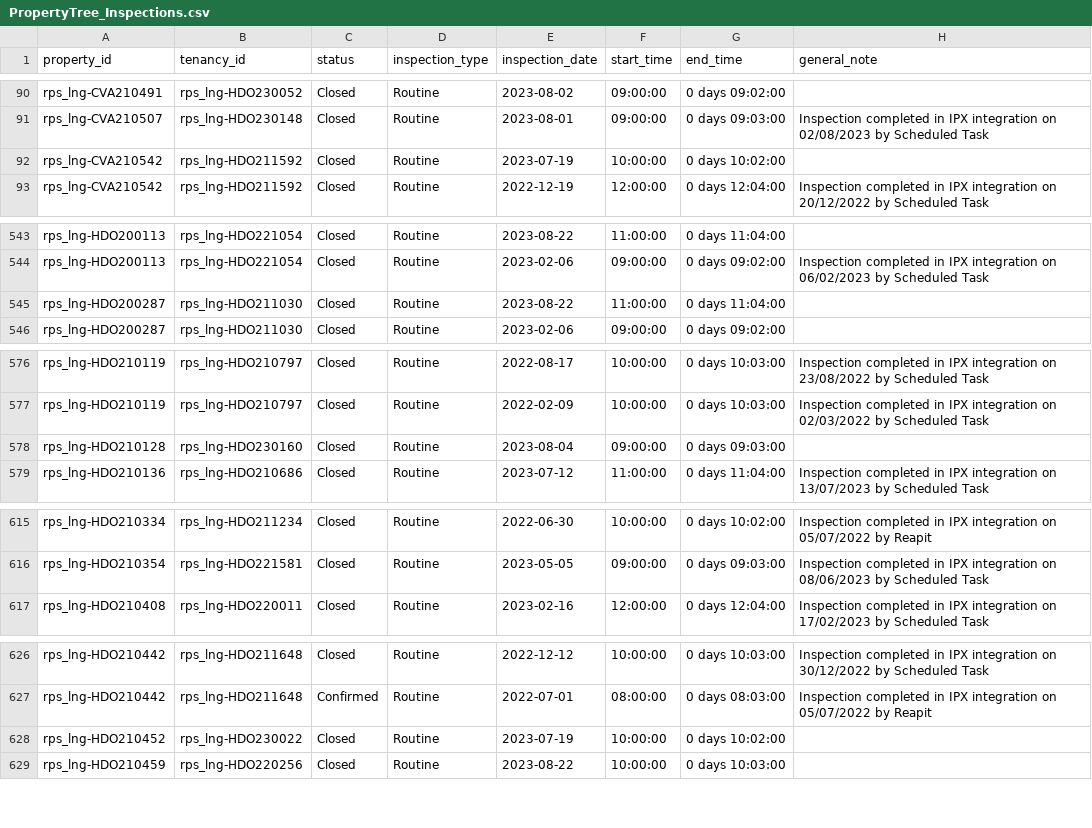
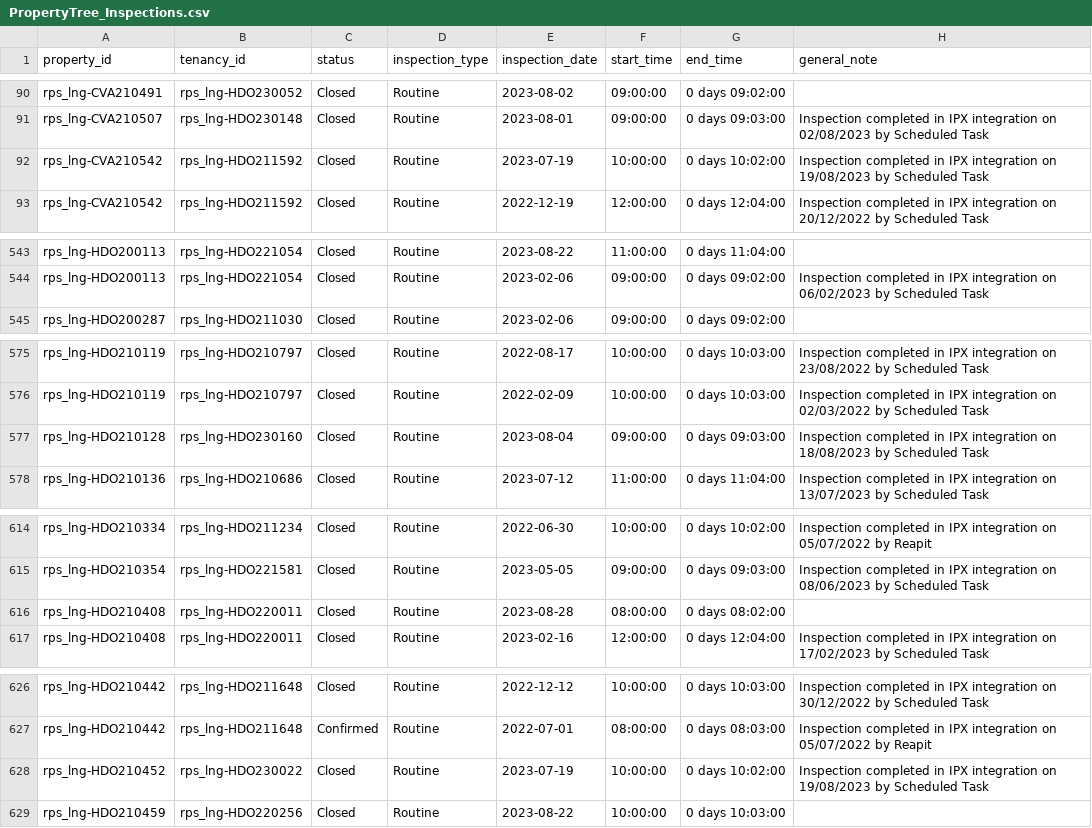
Before and after one commit to sahils4299/LongView-Data-Migration, a CSV file: PropertyTree Data/PropertyTree_Inspections.csv, drawn as a sheet; only a part is shown, gaps mark what is left out.

```diff
--- a/PropertyTree Data/PropertyTree_Inspections.csv
+++ b/PropertyTree Data/PropertyTree_Inspections.csv
@@ -91,3 +91,3 @@ rps_lng-CVA210491,rps_lng-HDO230052,Closed,Routine,2023-08-02,09:00:00,0 days 09
 rps_lng-CVA210507,rps_lng-HDO230148,Closed,Routine,2023-08-01,09:00:00,0 days 09:03:00,Inspection completed in IPX integration on 02/08/2023 by Scheduled Task
-rps_lng-CVA210542,rps_lng-HDO211592,Closed,Routine,2023-07-19,10:00:00,0 days 10:02:00,
+rps_lng-CVA210542,rps_lng-HDO211592,Closed,Routine,2023-07-19,10:00:00,0 days 10:02:00,Inspection completed in IPX integration on 19/08/2023 by Scheduled Task
 rps_lng-CVA210542,rps_lng-HDO211592,Closed,Routine,2022-12-19,12:00:00,0 days 12:04:00,Inspection completed in IPX integration on 20/12/2022 by Scheduled Task
@@ -1082,3 +1082,2 @@ rps_lng-HDO200113,rps_lng-HDO221054,Closed,Routine,2023-08-22,11:00:00,0 days 11
 rps_lng-HDO200113,rps_lng-HDO221054,Closed,Routine,2023-02-06,09:00:00,0 days 09:02:00,Inspection completed in IPX integration on 06/02/2023 by Scheduled Task
-rps_lng-HDO200287,rps_lng-HDO211030,Closed,Routine,2023-08-22,11:00:00,0 days 11:04:00,
 rps_lng-HDO200287,rps_lng-HDO211030,Closed,Routine,2023-02-06,09:00:00,0 days 09:02:00,
@@ -1115,3 +1114,3 @@ rps_lng-HDO210119,rps_lng-HDO210797,Closed,Routine,2022-08-17,10:00:00,0 days 10
 rps_lng-HDO210119,rps_lng-HDO210797,Closed,Routine,2022-02-09,10:00:00,0 days 10:03:00,Inspection completed in IPX integration on 02/03/2022 by Scheduled Task
-rps_lng-HDO210128,rps_lng-HDO230160,Closed,Routine,2023-08-04,09:00:00,0 days 09:03:00,
+rps_lng-HDO210128,rps_lng-HDO230160,Closed,Routine,2023-08-04,09:00:00,0 days 09:03:00,Inspection completed in IPX integration on 18/08/2023 by Scheduled Task
 rps_lng-HDO210136,rps_lng-HDO210686,Closed,Routine,2023-07-12,11:00:00,0 days 11:04:00,Inspection completed in IPX integration on 13/07/2023 by Scheduled Task
@@ -1155,2 +1154,3 @@ rps_lng-HDO210334,rps_lng-HDO211234,Closed,Routine,2022-06-30,10:00:00,0 days 10
 rps_lng-HDO210354,rps_lng-HDO221581,Closed,Routine,2023-05-05,09:00:00,0 days 09:03:00,Inspection completed in IPX integration on 08/06/2023 by Scheduled Task
+rps_lng-HDO210408,rps_lng-HDO220011,Closed,Routine,2023-08-28,08:00:00,0 days 08:02:00,
 rps_lng-HDO210408,rps_lng-HDO220011,Closed,Routine,2023-02-16,12:00:00,0 days 12:04:00,Inspection completed in IPX integration on 17/02/2023 by Scheduled Task
@@ -1166,3 +1166,3 @@ rps_lng-HDO210442,rps_lng-HDO211648,Closed,Routine,2022-12-12,10:00:00,0 days 10
 rps_lng-HDO210442,rps_lng-HDO211648,Confirmed,Routine,2022-07-01,08:00:00,0 days 08:03:00,Inspection completed in IPX integration on 05/07/2022 by Reapit
-rps_lng-HDO210452,rps_lng-HDO230022,Closed,Routine,2023-07-19,10:00:00,0 days 10:02:00,
+rps_lng-HDO210452,rps_lng-HDO230022,Closed,Routine,2023-07-19,10:00:00,0 days 10:02:00,Inspection completed in IPX integration on 19/08/2023 by Scheduled Task
 rps_lng-HDO210459,rps_lng-HDO220256,Closed,Routine,2023-08-22,10:00:00,0 days 10:03:00,
```
Also changed, not shown: PropertyTree Data/PropertyTree_Contacts.csv, PropertyTree Data/PropertyTree_Maintenance.csv, 2 other files.
